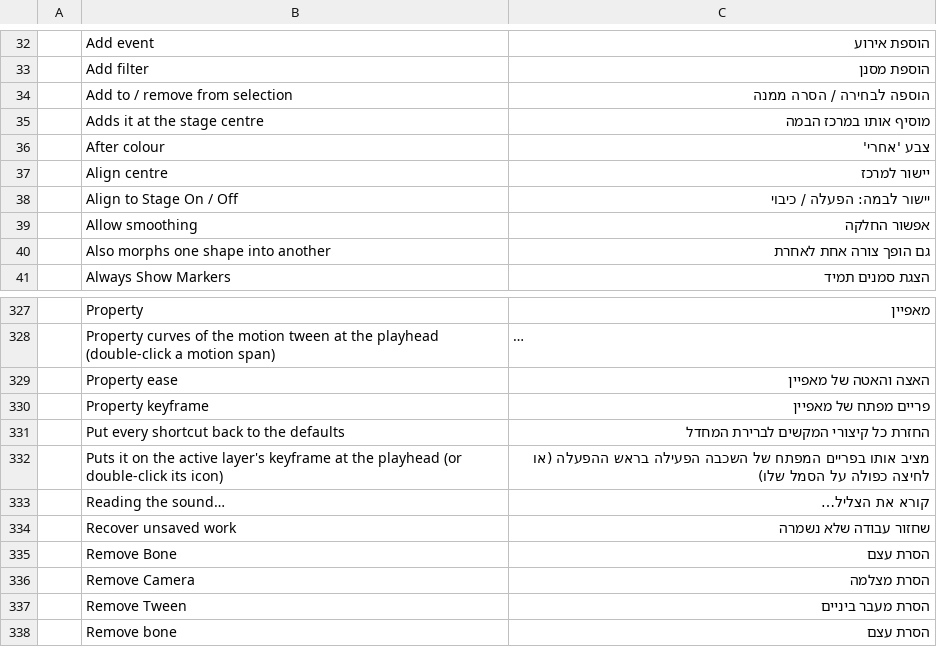
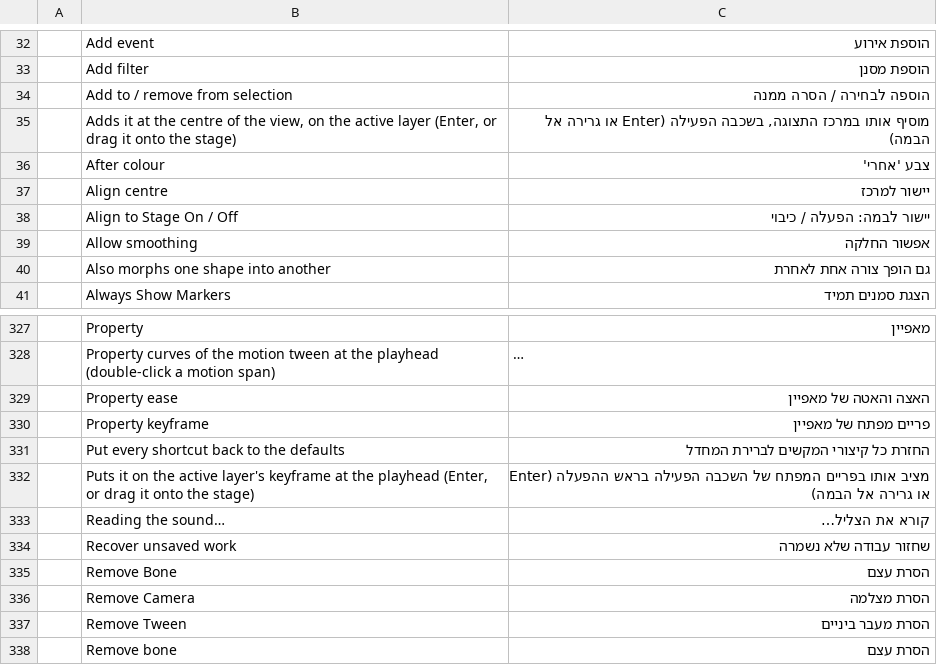
Before and after one commit to nocturney/craft-i18n, a TSV file: locales/he/anicraft.tsv, drawn as a sheet; only a part is shown, gaps mark what is left out; long unchanged cells end in ….

Commit message:
fix(he): align two AniCraft Library hints with current source

```diff
--- a/locales/he/anicraft.tsv
+++ b/locales/he/anicraft.tsv
@@ -34,3 +34,3 @@
 	Add to / remove from selection	הוספה לבחירה / הסרה ממנה
-	Adds it at the stage centre	מוסיף אותו במרכז הבמה
+	Adds it at the centre of the view, on the active layer (Enter, or drag it onto the stage)	מוסיף אותו במרכז התצוגה, בשכבה הפעילה (Enter או גרירה אל הבמה)
 	After colour	צבע 'אחרי'
@@ -331,3 +331,3 @@
 	Put every shortcut back to the defaults	החזרת כל קיצורי המקשים לברירת המחדל
-	Puts it on the active layer's keyframe at the playhead (or double-click its icon)	מציב אותו בפריים המפתח של השכבה הפעילה בראש ההפעלה (או לחיצה כפולה על הסמל שלו)
+	Puts it on the active layer's keyframe at the playhead (Enter, or drag it onto the stage)	מציב אותו בפריים המפתח של השכבה הפעילה בראש ההפעלה (Enter או גרירה אל הבמה)
 	Reading the sound…	קורא את הצליל…
```
